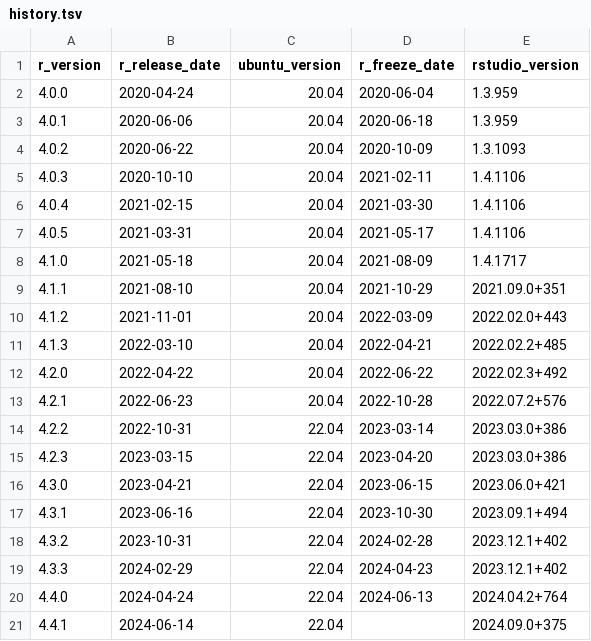
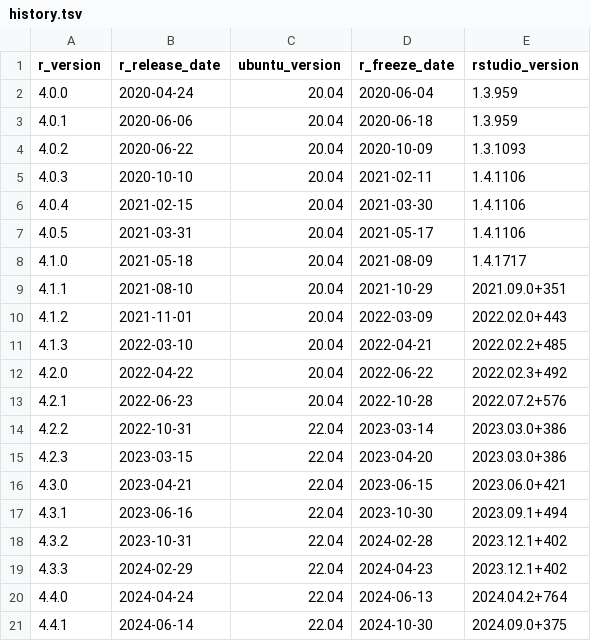
Before and after one commit to rocker-org/rocker-versioned2, a TSV file: build/args/history.tsv, drawn as a sheet.

```diff
--- a/build/args/history.tsv
+++ b/build/args/history.tsv
@@ -20,2 +20,2 @@ r_version	r_release_date	ubuntu_version	r_freeze_date	rstudio_version
 4.4.0	2024-04-24	22.04	2024-06-13	2024.04.2+764
-4.4.1	2024-06-14	22.04		2024.09.0+375
+4.4.1	2024-06-14	22.04	2024-10-30	2024.09.0+375
```
Also changed, not shown: build/variables/r-versions.tsv, 17 other files.
